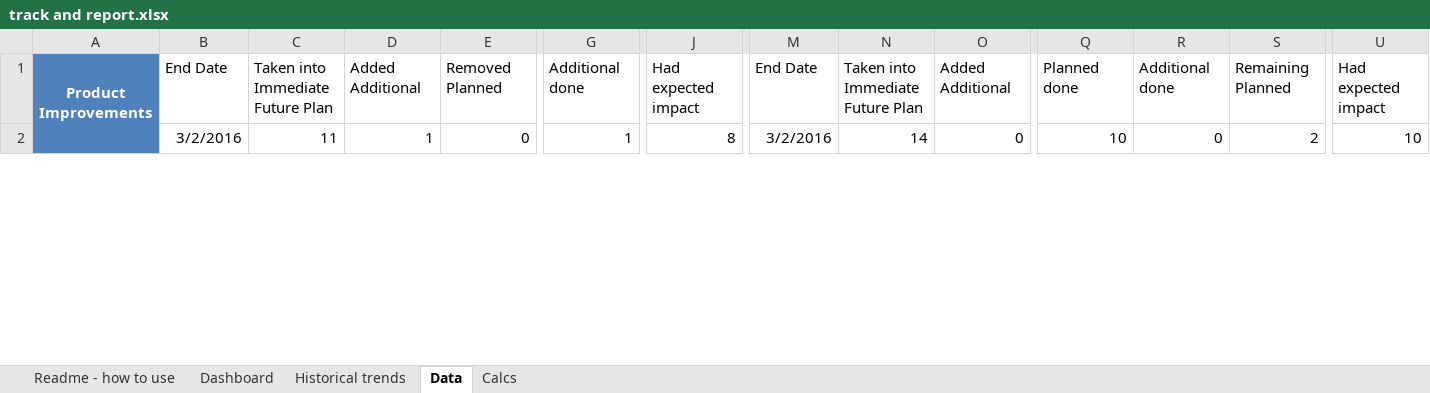
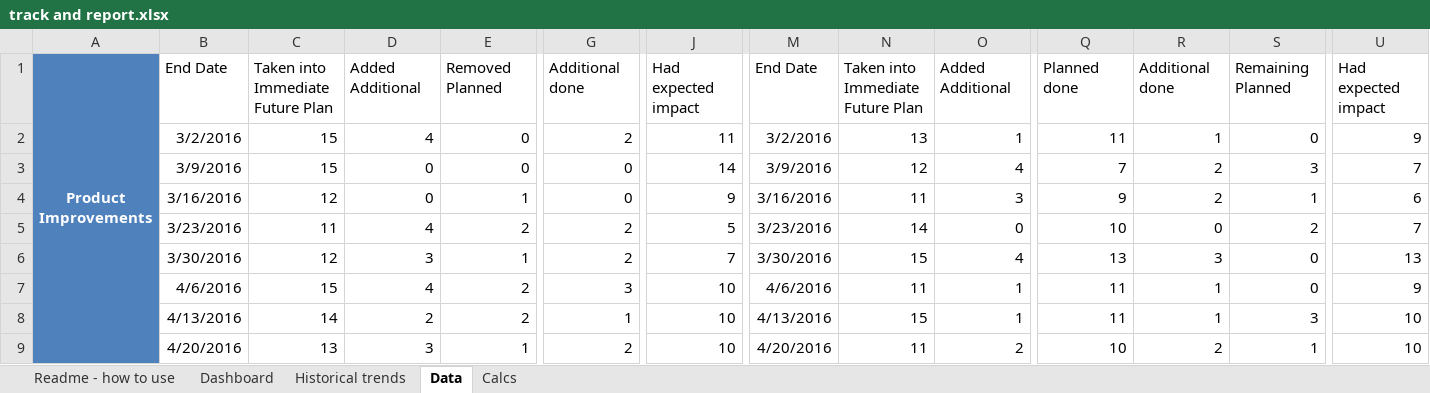
Before and after one commit to QuantitativeImprovement/welcome-kit, an Excel workbook: track and report.xlsx, sheet Data, drawn as a sheet; only a part is shown, gaps mark what is left out; values as stored, in another font and other column widths than the file's, no borders; conditional formats and table styles not drawn; addresses are those after the commit; rows hold the shown columns only; the diff covers the shown part only; the diff names each change by its address in the sheet, - before the commit and + after, or states it on an @@ line.

```diff
--- a/track and report.xlsx (sheet Data)
+++ b/track and report.xlsx (sheet Data)
+row 2:  | 3/2/2016 | 15 | 4 | 0 | 2 | 11 | 3/2/2016 | 13 | 1 | 11 | 1 | 0 | 9
+row 3:  | 3/9/2016 | 15 | 0 | 0 | 0 | 14 | 3/9/2016 | 12 | 4 | 7 | 2 | 3 | 7
+row 4:  | 3/16/2016 | 12 | 0 | 1 | 0 | 9 | 3/16/2016 | 11 | 3 | 9 | 2 | 1 | 6
+row 5:  | 3/23/2016 | 11 | 4 | 2 | 2 | 5 | 3/23/2016 | 14 | 0 | 10 | 0 | 2 | 7
-B6: 3/2/2016
+B6: 3/30/2016
-C6: 11
+C6: 12
-D6: 1
+D6: 3
-E6: 0
+E6: 1
-G6: 1
+G6: 2
-J6: 8
+J6: 7
-M6: 3/2/2016
+M6: 3/30/2016
-N6: 14
+N6: 15
-O6: 0
+O6: 4
-Q6: 10
+Q6: 13
-R6: 0
+R6: 3
-S6: 2
+S6: 0
-U6: 10
+U6: 13
+row 7:  | 4/6/2016 | 15 | 4 | 2 | 3 | 10 | 4/6/2016 | 11 | 1 | 11 | 1 | 0 | 9
+row 8:  | 4/13/2016 | 14 | 2 | 2 | 1 | 10 | 4/13/2016 | 15 | 1 | 11 | 1 | 3 | 10
+row 9:  | 4/20/2016 | 13 | 3 | 1 | 2 | 10 | 4/20/2016 | 11 | 2 | 10 | 2 | 1 | 10
```
Also changed, not shown: 7 added rows, 14 removed rows and 170 edited cells elsewhere in this sheet, sheet Calcs, sheet Dashboard, sheet Readme - how to use.
